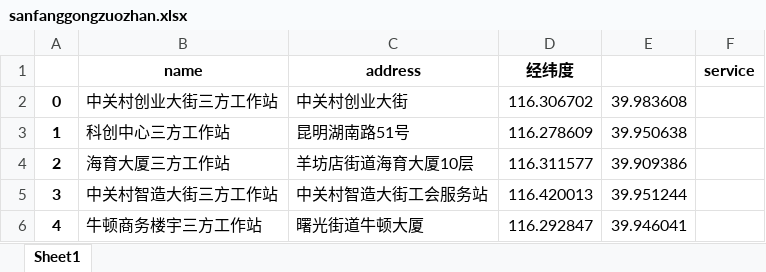
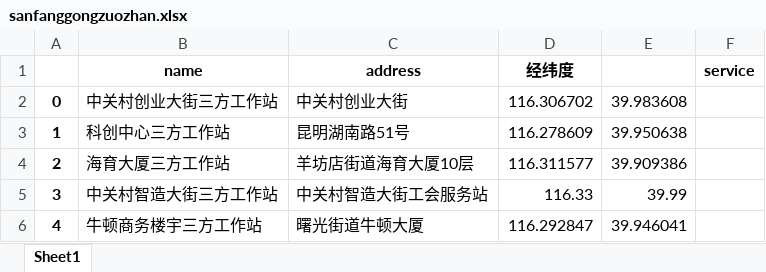
Before and after one commit to hatsune-miku/gg-map, an Excel workbook: app/src/main/assets/sanfanggongzuozhan.xlsx, sheet Sheet1, drawn as a sheet; values as stored, in another font and other column widths than the file's, no borders; the diff names each change by its address in the sheet, - before the commit and + after, or states it on an @@ line.

```diff
--- a/app/src/main/assets/sanfanggongzuozhan.xlsx (sheet Sheet1)
+++ b/app/src/main/assets/sanfanggongzuozhan.xlsx (sheet Sheet1)
-D5 (经纬度): 116.420013
+D5 (经纬度): 116.33
-E5: 39.951244
+E5: 39.99
```
Also changed, not shown: app/src/main/assets/jiankangyizhan.xlsx, app/src/main/assets/jiedaofuwuzhan.xlsx, 20 other files.
